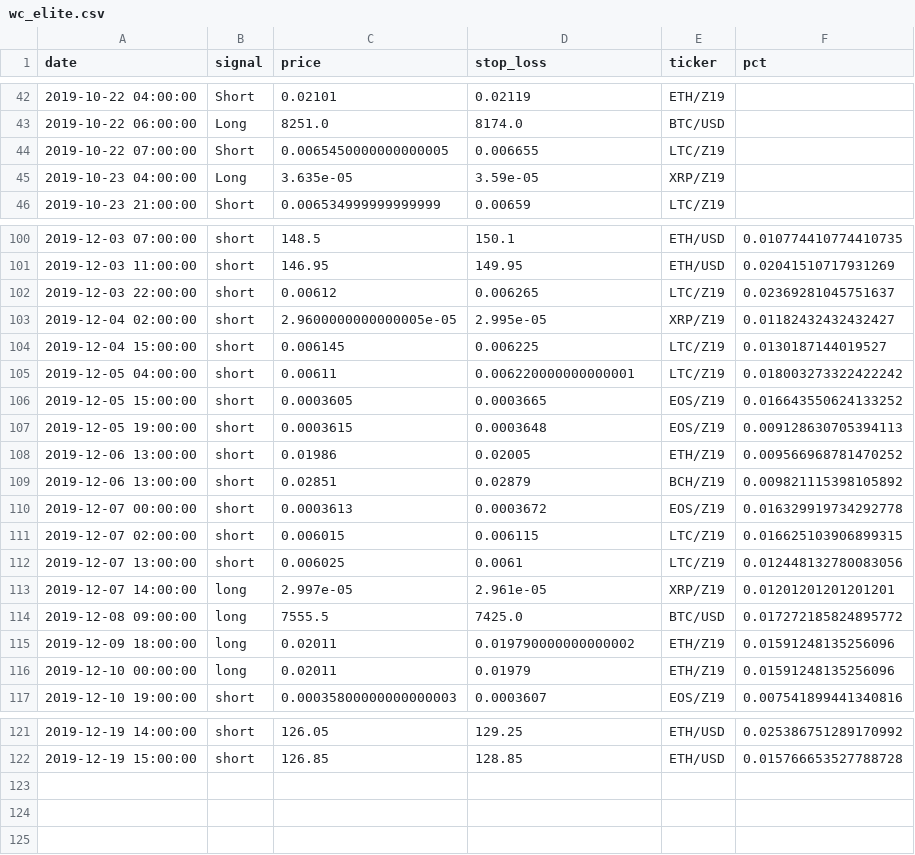
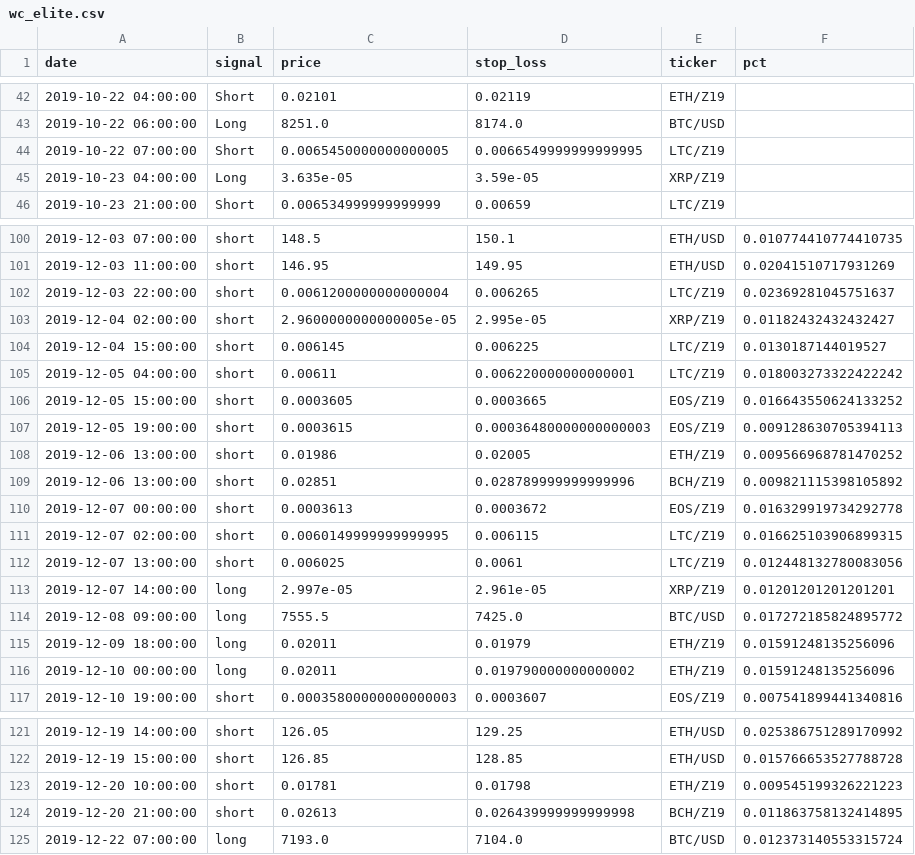
Before and after one commit to pegahcarter/All-Things-TA, a CSV file: data/signals/wc_elite.csv, drawn as a sheet; only a part is shown, gaps mark what is left out; the diff covers the shown part only.

```diff
--- a/data/signals/wc_elite.csv
+++ b/data/signals/wc_elite.csv
@@ -43,3 +43,3 @@ date,signal,price,stop_loss,ticker,pct
 2019-10-22 06:00:00,Long,8251.0,8174.0,BTC/USD,
-2019-10-22 07:00:00,Short,0.0065450000000000005,0.006655,LTC/Z19,
+2019-10-22 07:00:00,Short,0.0065450000000000005,0.0066549999999999995,LTC/Z19,
 2019-10-23 04:00:00,Long,3.635e-05,3.59e-05,XRP/Z19,
@@ -101,3 +101,3 @@ date,signal,price,stop_loss,ticker,pct
 2019-12-03 11:00:00,short,146.95,149.95,ETH/USD,0.02041510717931269
-2019-12-03 22:00:00,short,0.00612,0.006265,LTC/Z19,0.02369281045751637
+2019-12-03 22:00:00,short,0.0061200000000000004,0.006265,LTC/Z19,0.02369281045751637
 2019-12-04 02:00:00,short,2.9600000000000005e-05,2.995e-05,XRP/Z19,0.01182432432432427
@@ -106,7 +106,7 @@ date,signal,price,stop_loss,ticker,pct
 2019-12-05 15:00:00,short,0.0003605,0.0003665,EOS/Z19,0.016643550624133252
-2019-12-05 19:00:00,short,0.0003615,0.0003648,EOS/Z19,0.009128630705394113
+2019-12-05 19:00:00,short,0.0003615,0.00036480000000000003,EOS/Z19,0.009128630705394113
 2019-12-06 13:00:00,short,0.01986,0.02005,ETH/Z19,0.009566968781470252
-2019-12-06 13:00:00,short,0.02851,0.02879,BCH/Z19,0.009821115398105892
+2019-12-06 13:00:00,short,0.02851,0.028789999999999996,BCH/Z19,0.009821115398105892
 2019-12-07 00:00:00,short,0.0003613,0.0003672,EOS/Z19,0.016329919734292778
-2019-12-07 02:00:00,short,0.006015,0.006115,LTC/Z19,0.016625103906899315
+2019-12-07 02:00:00,short,0.0060149999999999995,0.006115,LTC/Z19,0.016625103906899315
 2019-12-07 13:00:00,short,0.006025,0.0061,LTC/Z19,0.012448132780083056
@@ -114,4 +114,4 @@ date,signal,price,stop_loss,ticker,pct
 2019-12-08 09:00:00,long,7555.5,7425.0,BTC/USD,0.017272185824895772
-2019-12-09 18:00:00,long,0.02011,0.019790000000000002,ETH/Z19,0.01591248135256096
-2019-12-10 00:00:00,long,0.02011,0.01979,ETH/Z19,0.01591248135256096
+2019-12-09 18:00:00,long,0.02011,0.01979,ETH/Z19,0.01591248135256096
+2019-12-10 00:00:00,long,0.02011,0.019790000000000002,ETH/Z19,0.01591248135256096
 2019-12-10 19:00:00,short,0.00035800000000000003,0.0003607,EOS/Z19,0.007541899441340816
@@ -122 +122,4 @@ date,signal,price,stop_loss,ticker,pct
 2019-12-19 15:00:00,short,126.85,128.85,ETH/USD,0.015766653527788728
+2019-12-20 10:00:00,short,0.01781,0.01798,ETH/Z19,0.009545199326221223
+2019-12-20 21:00:00,short,0.02613,0.026439999999999998,BCH/Z19,0.011863758132414895
+2019-12-22 07:00:00,long,7193.0,7104.0,BTC/USD,0.012373140553315724
```
Also changed, not shown: 17 edited cells elsewhere in this file, data/signals/atta_insiders.csv.
